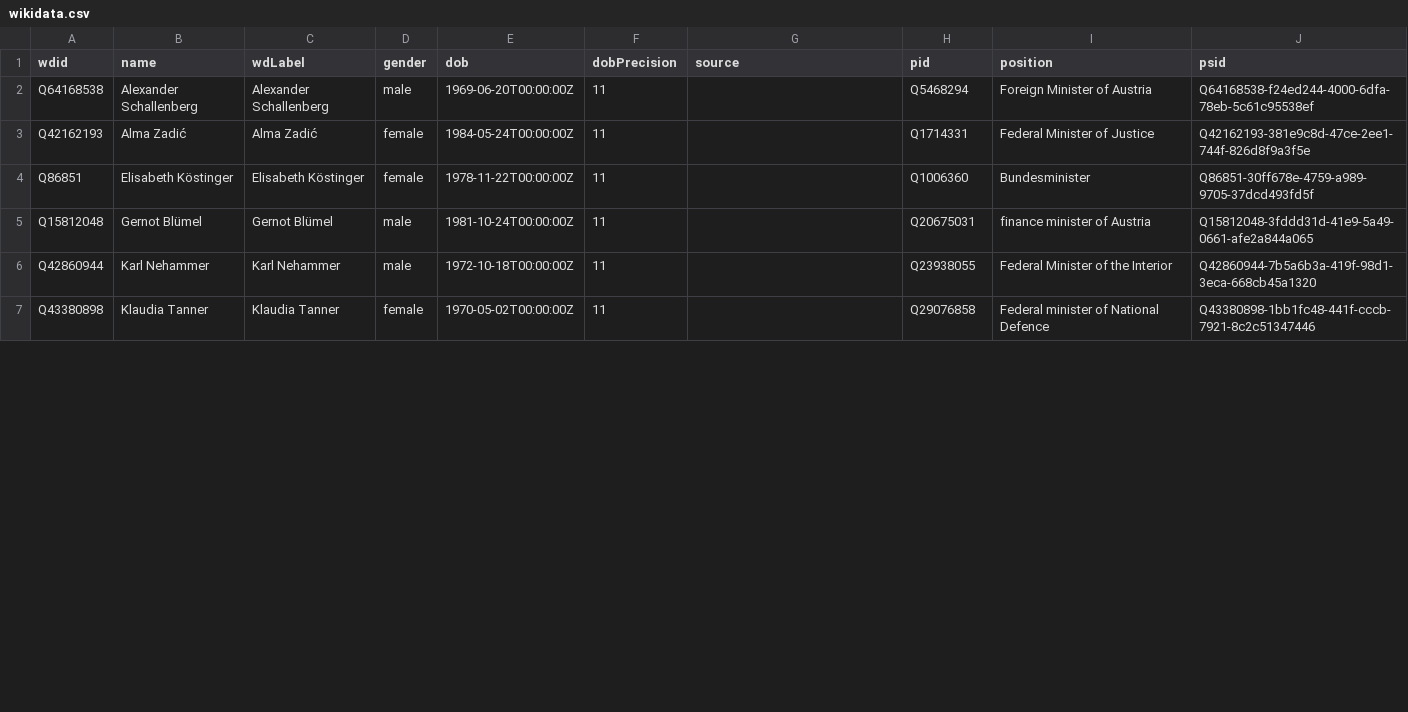
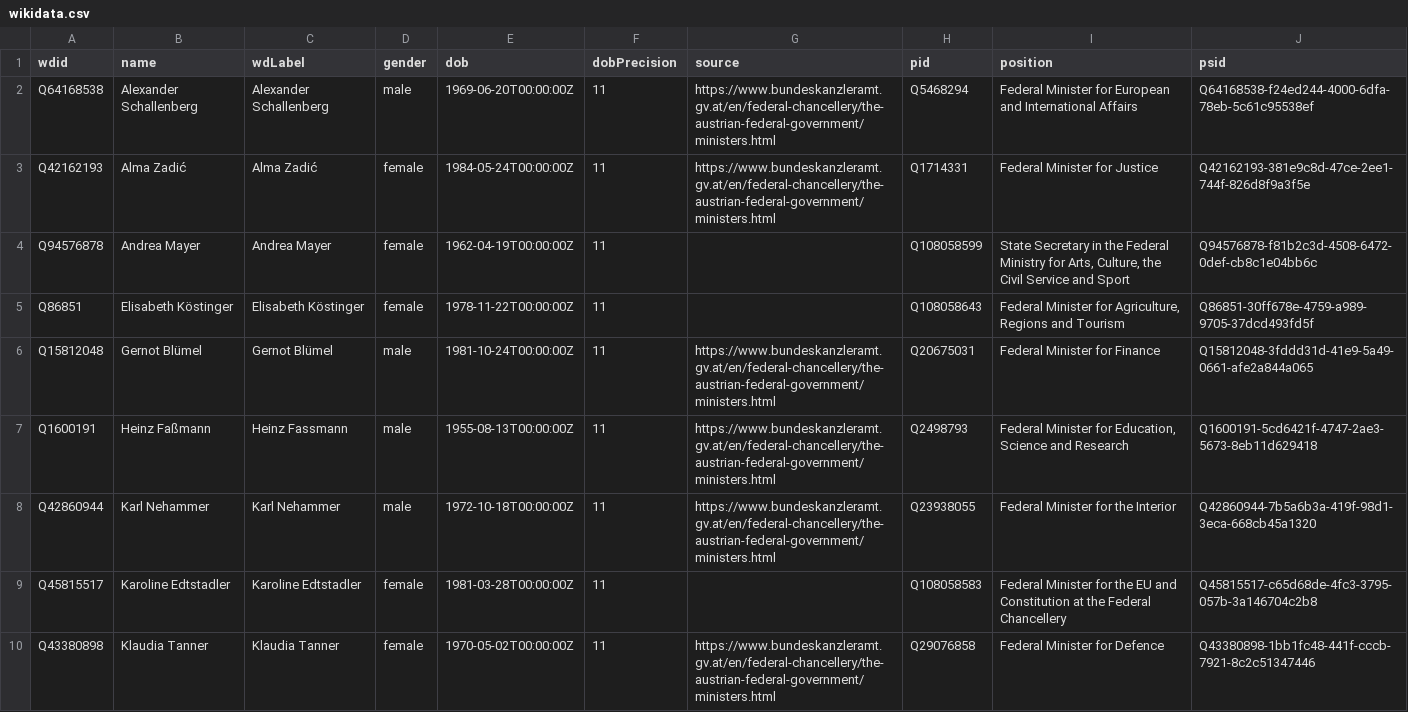
Before and after one commit to every-politician-scrapers/austria-cabinet, a CSV file: data/wikidata.csv, drawn as a sheet; only a part is shown; the diff covers the shown part only.

Commit message:
refresh data

```diff
--- a/data/wikidata.csv
+++ b/data/wikidata.csv
@@ -1,7 +1,10 @@
 wdid,name,wdLabel,gender,dob,dobPrecision,source,pid,position,psid
-Q64168538,Alexander Schallenberg,Alexander Schallenberg,male,1969-06-20T00:00:00Z,11,,Q5468294,Foreign Minister of Austria,Q64168538-f24ed244-4000-6dfa-78eb-5c61c95538ef
-Q42162193,Alma Zadić,Alma Zadić,female,1984-05-24T00:00:00Z,11,,Q1714331,Federal Minister of Justice,Q42162193-381e9c8d-47ce-2ee1-744f-826d8f9a3f5e
-Q86851,Elisabeth Köstinger,Elisabeth Köstinger,female,1978-11-22T00:00:00Z,11,,Q1006360,Bundesminister,Q86851-30ff678e-4759-a989-9705-37dcd493fd5f
-Q15812048,Gernot Blümel,Gernot Blümel,male,1981-10-24T00:00:00Z,11,,Q20675031,finance minister of Austria,Q15812048-3fddd31d-41e9-5a49-0661-afe2a844a065
-Q42860944,Karl Nehammer,Karl Nehammer,male,1972-10-18T00:00:00Z,11,,Q23938055,Federal Minister of the Interior,Q42860944-7b5a6b3a-419f-98d1-3eca-668cb45a1320
-Q43380898,Klaudia Tanner,Klaudia Tanner,female,1970-05-02T00:00:00Z,11,,Q29076858,Federal minister of National Defence,Q43380898-1bb1fc48-441f-cccb-7921-8c2c51347446
+Q64168538,Alexander Schallenberg,Alexander Schallenberg,male,1969-06-20T00:00:00Z,11,https://www.bundeskanzleramt.gv.at/en/federal-chancellery/the-austrian-federal-government/ministers.html,Q5468294,Federal Minister for European and International Affairs,Q64168538-f24ed244-4000-6dfa-78eb-5c61c95538ef
+Q42162193,Alma Zadić,Alma Zadić,female,1984-05-24T00:00:00Z,11,https://www.bundeskanzleramt.gv.at/en/federal-chancellery/the-austrian-federal-government/ministers.html,Q1714331,Federal Minister for Justice,Q42162193-381e9c8d-47ce-2ee1-744f-826d8f9a3f5e
+Q94576878,Andrea Mayer,Andrea Mayer,female,1962-04-19T00:00:00Z,11,,Q108058599,"State Secretary in the Federal Ministry for Arts, Culture, the Civil Service and Sport",Q94576878-f81b2c3d-4508-6472-0def-cb8c1e04bb6c
+Q86851,Elisabeth Köstinger,Elisabeth Köstinger,female,1978-11-22T00:00:00Z,11,,Q108058643,"Federal Minister for Agriculture, Regions and Tourism",Q86851-30ff678e-4759-a989-9705-37dcd493fd5f
+Q15812048,Gernot Blümel,Gernot Blümel,male,1981-10-24T00:00:00Z,11,https://www.bundeskanzleramt.gv.at/en/federal-chancellery/the-austrian-federal-government/ministers.html,Q20675031,Federal Minister for Finance,Q15812048-3fddd31d-41e9-5a49-0661-afe2a844a065
+Q1600191,Heinz Faßmann,Heinz Fassmann,male,1955-08-13T00:00:00Z,11,https://www.bundeskanzleramt.gv.at/en/federal-chancellery/the-austrian-federal-government/ministers.html,Q2498793,"Federal Minister for Education, Science and Research",Q1600191-5cd6421f-4747-2ae3-5673-8eb11d629418
+Q42860944,Karl Nehammer,Karl Nehammer,male,1972-10-18T00:00:00Z,11,https://www.bundeskanzleramt.gv.at/en/federal-chancellery/the-austrian-federal-government/ministers.html,Q23938055,Federal Minister for the Interior,Q42860944-7b5a6b3a-419f-98d1-3eca-668cb45a1320
+Q45815517,Karoline Edtstadler,Karoline Edtstadler,female,1981-03-28T00:00:00Z,11,,Q108058583,Federal Minister for the EU and Constitution at the Federal Chancellery,Q45815517-c65d68de-4fc3-3795-057b-3a146704c2b8
+Q43380898,Klaudia Tanner,Klaudia Tanner,female,1970-05-02T00:00:00Z,11,https://www.bundeskanzleramt.gv.at/en/federal-chancellery/the-austrian-federal-government/ministers.html,Q29076858,Federal Minister for Defence,Q43380898-1bb1fc48-441f-cccb-7921-8c2c51347446
```
Also changed, not shown: 7 added rows and 4 edited cells elsewhere in this file, 1 other file.
